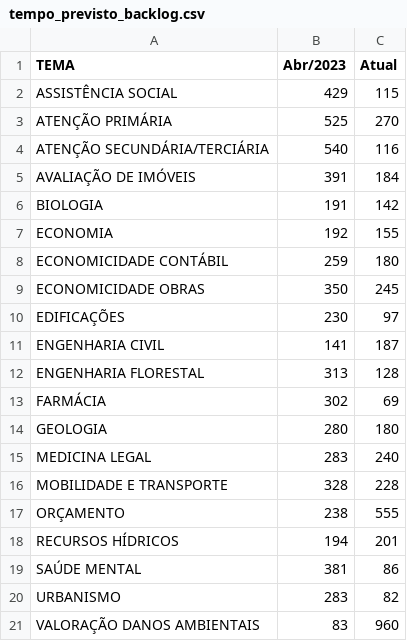
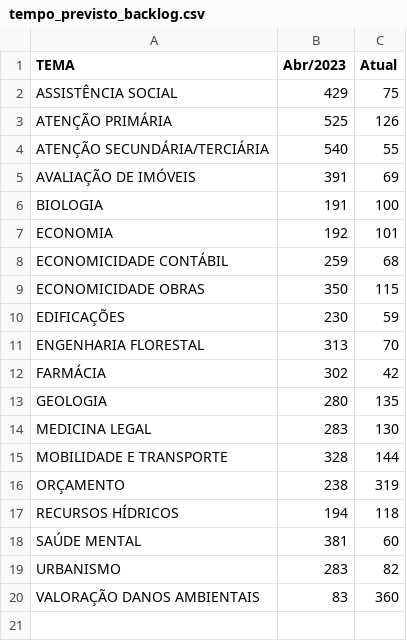
Before and after one commit to pedropaixaomprj/datawrapper-gate, a CSV file: tempo_previsto_backlog.csv, drawn as a sheet.

Commit message:
Dados de acervo atualizados

```diff
--- a/tempo_previsto_backlog.csv
+++ b/tempo_previsto_backlog.csv
@@ -1,21 +1,20 @@
 TEMA,Abr/2023,Atual
-ASSISTÊNCIA SOCIAL,429,115
-ATENÇÃO PRIMÁRIA,525,270
-ATENÇÃO SECUNDÁRIA/TERCIÁRIA,540,116
-AVALIAÇÃO DE IMÓVEIS,391,184
-BIOLOGIA,191,142
-ECONOMIA,192,155
-ECONOMICIDADE CONTÁBIL,259,180
-ECONOMICIDADE OBRAS,350,245
-EDIFICAÇÕES,230,97
-ENGENHARIA CIVIL,141,187
-ENGENHARIA FLORESTAL,313,128
-FARMÁCIA,302,69
-GEOLOGIA,280,180
-MEDICINA LEGAL,283,240
-MOBILIDADE E TRANSPORTE,328,228
-ORÇAMENTO,238,555
-RECURSOS HÍDRICOS,194,201
-SAÚDE MENTAL,381,86
+ASSISTÊNCIA SOCIAL,429,75
+ATENÇÃO PRIMÁRIA,525,126
+ATENÇÃO SECUNDÁRIA/TERCIÁRIA,540,55
+AVALIAÇÃO DE IMÓVEIS,391,69
+BIOLOGIA,191,100
+ECONOMIA,192,101
+ECONOMICIDADE CONTÁBIL,259,68
+ECONOMICIDADE OBRAS,350,115
+EDIFICAÇÕES,230,59
+ENGENHARIA FLORESTAL,313,70
+FARMÁCIA,302,42
+GEOLOGIA,280,135
+MEDICINA LEGAL,283,130
+MOBILIDADE E TRANSPORTE,328,144
+ORÇAMENTO,238,319
+RECURSOS HÍDRICOS,194,118
+SAÚDE MENTAL,381,60
 URBANISMO,283,82
-VALORAÇÃO DANOS AMBIENTAIS,83,960
+VALORAÇÃO DANOS AMBIENTAIS,83,360
```
